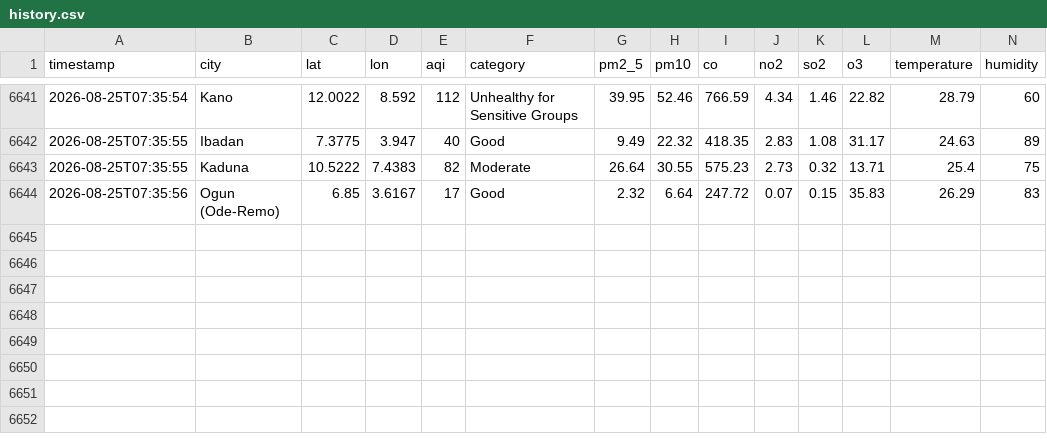
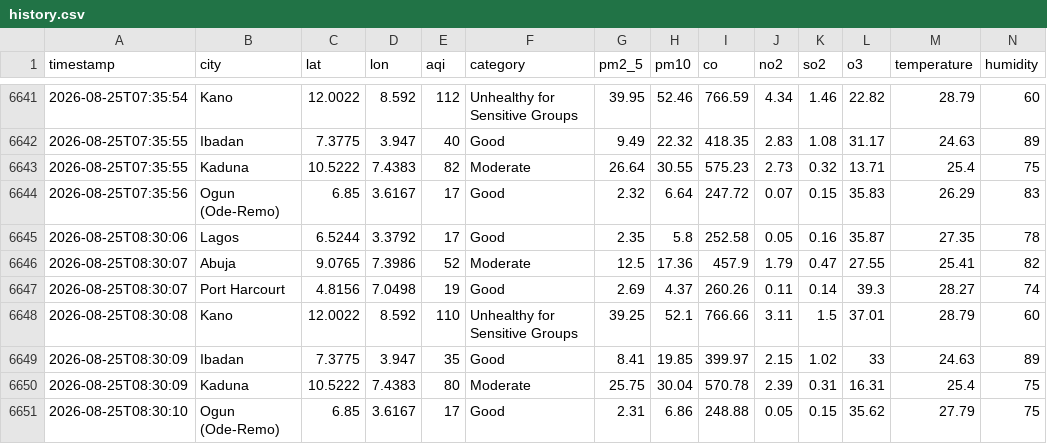
Before and after one commit to extremesam/Air-Quality-Dashboard, a CSV file: data/history.csv, drawn as a sheet; only a part is shown, gaps mark what is left out; rows hold the shown columns only; the diff names each change by its address in the sheet, - before the commit and + after, or states it on an @@ line.

Commit message:
Hourly data update

```diff
--- a/data/history.csv
+++ b/data/history.csv
+row 6645: 2026-08-25T08:30:06 | Lagos | 6.5244 | 3.3792 | 17 | Good | 2.35 | 5.8 | 252.58 | 0.05 | 0.16 | 35.87 | 27.35 | 78
+row 6646: 2026-08-25T08:30:07 | Abuja | 9.0765 | 7.3986 | 52 | Moderate | 12.5 | 17.36 | 457.9 | 1.79 | 0.47 | 27.55 | 25.41 | 82
+row 6647: 2026-08-25T08:30:07 | Port Harcourt | 4.8156 | 7.0498 | 19 | Good | 2.69 | 4.37 | 260.26 | 0.11 | 0.14 | 39.3 | 28.27 | 74
+row 6648: 2026-08-25T08:30:08 | Kano | 12.0022 | 8.592 | 110 | Unhealthy for Sensitive Groups | 39.25 | 52.1 | 766.66 | 3.11 | 1.5 | 37.01 | 28.79 | 60
+row 6649: 2026-08-25T08:30:09 | Ibadan | 7.3775 | 3.947 | 35 | Good | 8.41 | 19.85 | 399.97 | 2.15 | 1.02 | 33 | 24.63 | 89
+row 6650: 2026-08-25T08:30:09 | Kaduna | 10.5222 | 7.4383 | 80 | Moderate | 25.75 | 30.04 | 570.78 | 2.39 | 0.31 | 16.31 | 25.4 | 75
+row 6651: 2026-08-25T08:30:10 | Ogun (Ode-Remo) | 6.85 | 3.6167 | 17 | Good | 2.31 | 6.86 | 248.88 | 0.05 | 0.15 | 35.62 | 27.79 | 75
```
Also changed, not shown: data/air_quality.csv, 2 other files.
